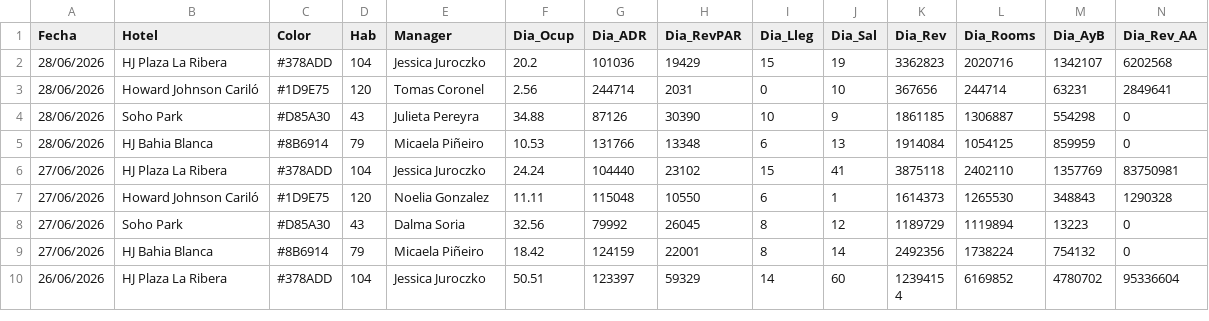
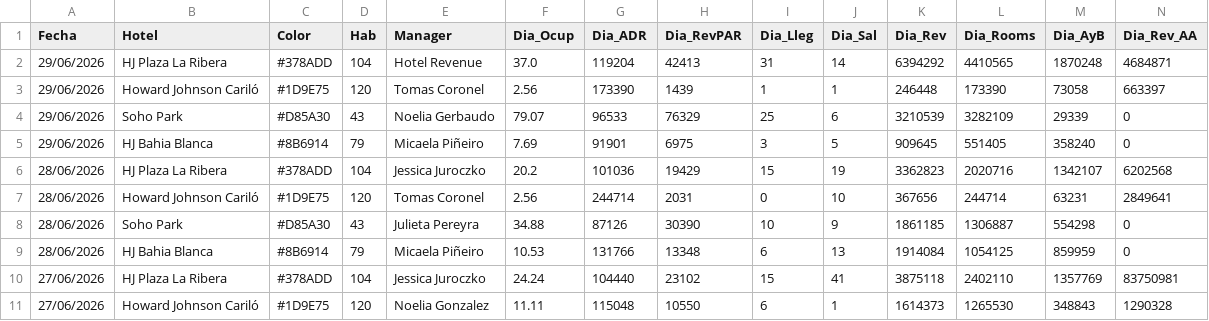
Before and after one commit to GTHHotelero/gth-dashboard, a CSV file: datos.csv, drawn as a sheet; only a part is shown; the shorter side is filled out with more unchanged rows; rows hold the shown columns only; the diff names each change by its address in the sheet, - before the commit and + after, or states it on an @@ line.

Commit message:
GTH · 30/06/2026 · auto

```diff
--- a/datos.csv
+++ b/datos.csv
+row 2: 29/06/2026 | HJ Plaza La Ribera | #378ADD | 104 | Hotel Revenue | 37.0 | 119204 | 42413 | 31 | 14 | 6394292 | 4410565 | 1870248 | 4684871
+row 3: 29/06/2026 | Howard Johnson Cariló | #1D9E75 | 120 | Tomas Coronel | 2.56 | 173390 | 1439 | 1 | 1 | 246448 | 173390 | 73058 | 663397
+row 4: 29/06/2026 | Soho Park | #D85A30 | 43 | Noelia Gerbaudo | 79.07 | 96533 | 76329 | 25 | 6 | 3210539 | 3282109 | 29339 | 0
+row 5: 29/06/2026 | HJ Bahia Blanca | #8B6914 | 79 | Micaela Piñeiro | 7.69 | 91901 | 6975 | 3 | 5 | 909645 | 551405 | 358240 | 0
```
